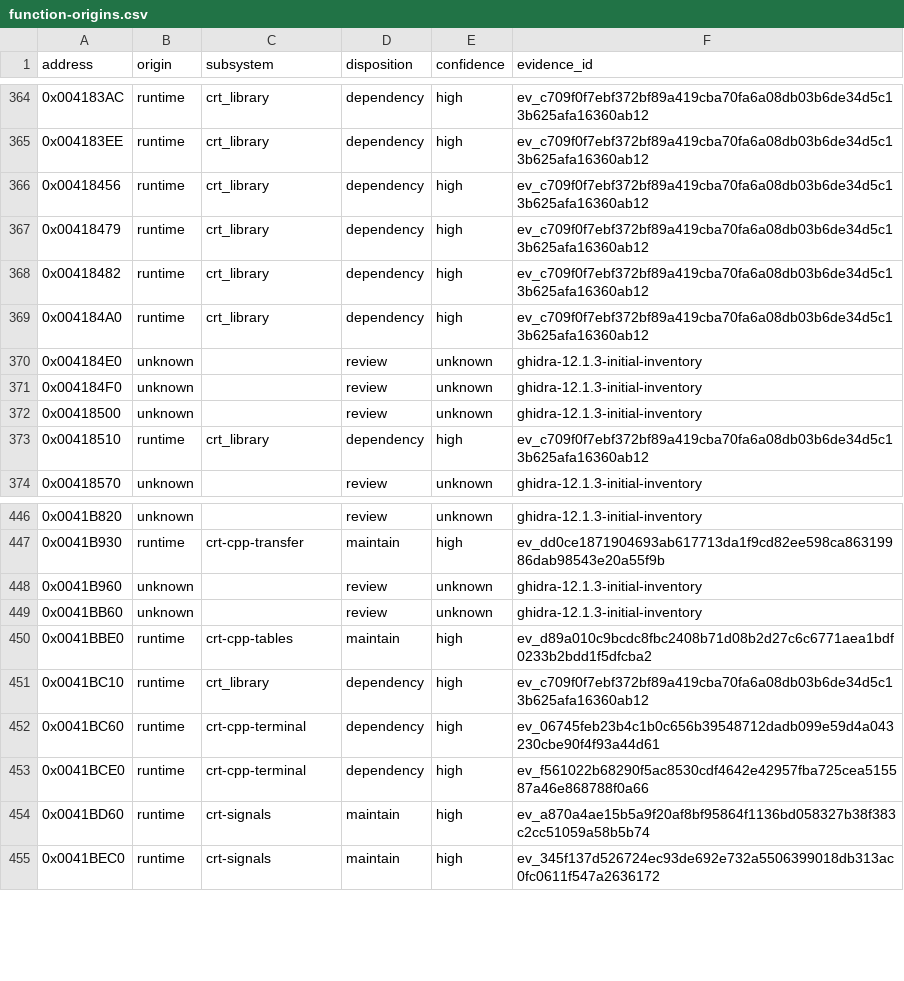
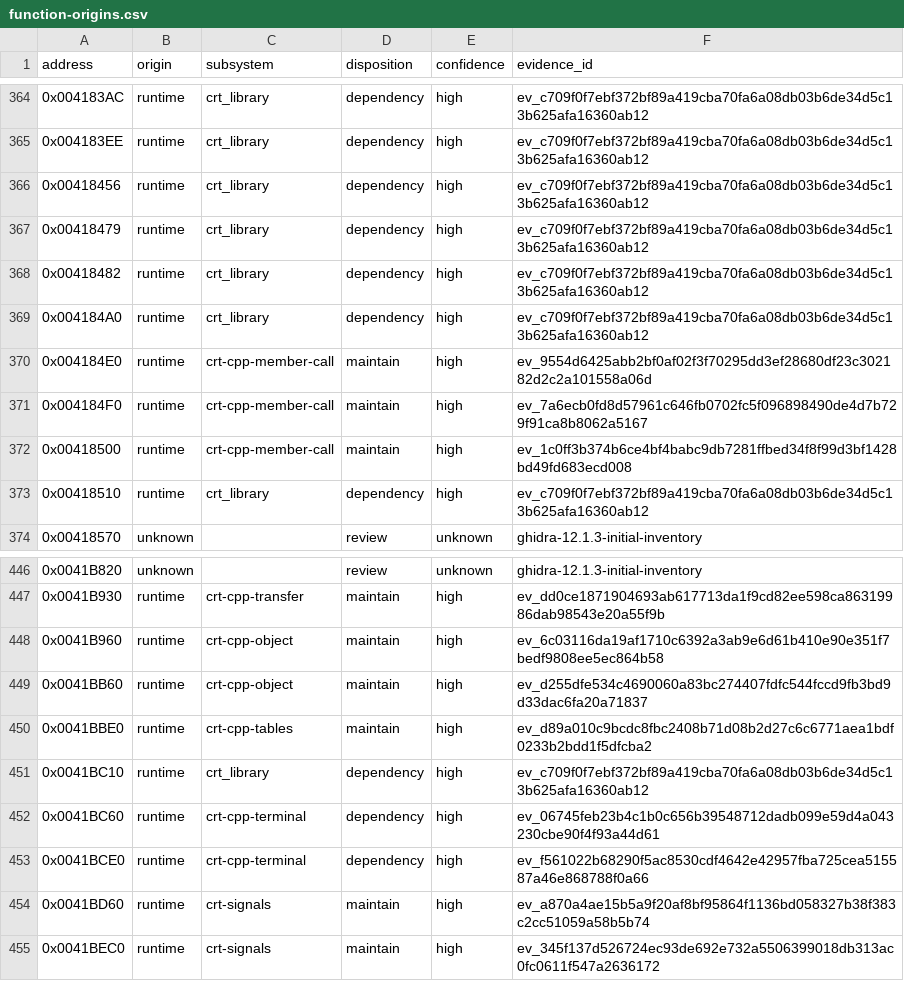
Before and after one commit to N0zoM1z0/dx-ball, a CSV file: config/function-origins.csv, drawn as a sheet; only a part is shown, gaps mark what is left out.

```diff
--- a/config/function-origins.csv
+++ b/config/function-origins.csv
@@ -369,5 +369,5 @@ address,origin,subsystem,disposition,confidence,evidence_id
 0x004184A0,runtime,crt_library,dependency,high,ev_c709f0f7ebf372bf89a419cba70fa6a08db03b6de34d5c13b625afa16360ab12
-0x004184E0,unknown,,review,unknown,ghidra-12.1.3-initial-inventory
-0x004184F0,unknown,,review,unknown,ghidra-12.1.3-initial-inventory
-0x00418500,unknown,,review,unknown,ghidra-12.1.3-initial-inventory
+0x004184E0,runtime,crt-cpp-member-call,maintain,high,ev_9554d6425abb2bf0af02f3f70295dd3ef28680df23c302182d2c2a101558a06d
+0x004184F0,runtime,crt-cpp-member-call,maintain,high,ev_7a6ecb0fd8d57961c646fb0702fc5f096898490de4d7b729f91ca8b8062a5167
+0x00418500,runtime,crt-cpp-member-call,maintain,high,ev_1c0ff3b374b6ce4bf4babc9db7281ffbed34f8f99d3bf1428bd49fd683ecd008
 0x00418510,runtime,crt_library,dependency,high,ev_c709f0f7ebf372bf89a419cba70fa6a08db03b6de34d5c13b625afa16360ab12
@@ -447,4 +447,4 @@ address,origin,subsystem,disposition,confidence,evidence_id
 0x0041B930,runtime,crt-cpp-transfer,maintain,high,ev_dd0ce1871904693ab617713da1f9cd82ee598ca86319986dab98543e20a55f9b
-0x0041B960,unknown,,review,unknown,ghidra-12.1.3-initial-inventory
-0x0041BB60,unknown,,review,unknown,ghidra-12.1.3-initial-inventory
+0x0041B960,runtime,crt-cpp-object,maintain,high,ev_6c03116da19af1710c6392a3ab9e6d61b410e90e351f7bedf9808ee5ec864b58
+0x0041BB60,runtime,crt-cpp-object,maintain,high,ev_d255dfe534c4690060a83bc274407fdfc544fccd9fb3bd9d33dac6fa20a71837
 0x0041BBE0,runtime,crt-cpp-tables,maintain,high,ev_d89a010c9bcdc8fbc2408b71d08b2d27c6c6771aea1bdf0233b2bdd1f5dfcba2
```
Also changed, not shown: config/functions.csv, config/implemented.csv, 15 other files.
